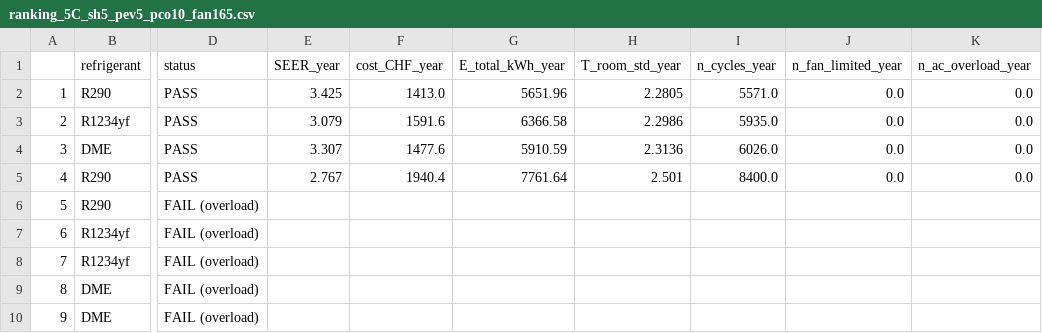
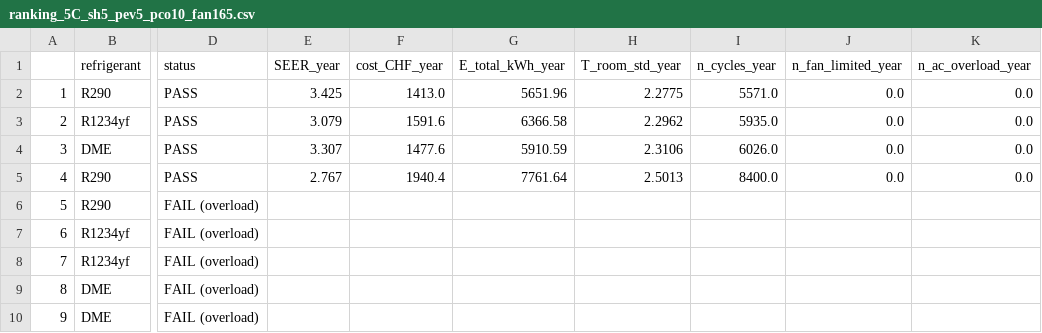
Before and after one commit to Jbartha02/Cooling_Project, a CSV file: clean_code/results_5C_sh5_pev5_pco10_fan165/ranking_5C_sh5_pev5_pco10_fan165.csv, drawn as a sheet; only a part is shown, gaps mark what is left out; the diff names each change by its address in the sheet, - before the commit and + after, or states it on an @@ line.

```diff
--- a/clean_code/results_5C_sh5_pev5_pco10_fan165/ranking_5C_sh5_pev5_pco10_fan165.csv
+++ b/clean_code/results_5C_sh5_pev5_pco10_fan165/ranking_5C_sh5_pev5_pco10_fan165.csv
-H2 (T_room_std_year): 2.2805
+H2 (T_room_std_year): 2.2775
-H3 (T_room_std_year): 2.2986
+H3 (T_room_std_year): 2.2962
-H4 (T_room_std_year): 2.3136
+H4 (T_room_std_year): 2.3106
-H5 (T_room_std_year): 2.501
+H5 (T_room_std_year): 2.5013
```
Also changed, not shown: clean_code/results_5C_sh5_pev5_pco10_fan165/sim_5C_sh5_pev5_pco10_fan165_DME_D30mm_spring.csv, clean_code/results_5C_sh5_pev5_pco10_fan165/sim_5C_sh5_pev5_pco10_fan165_DME_D30mm_winter.csv, 39 other files.
